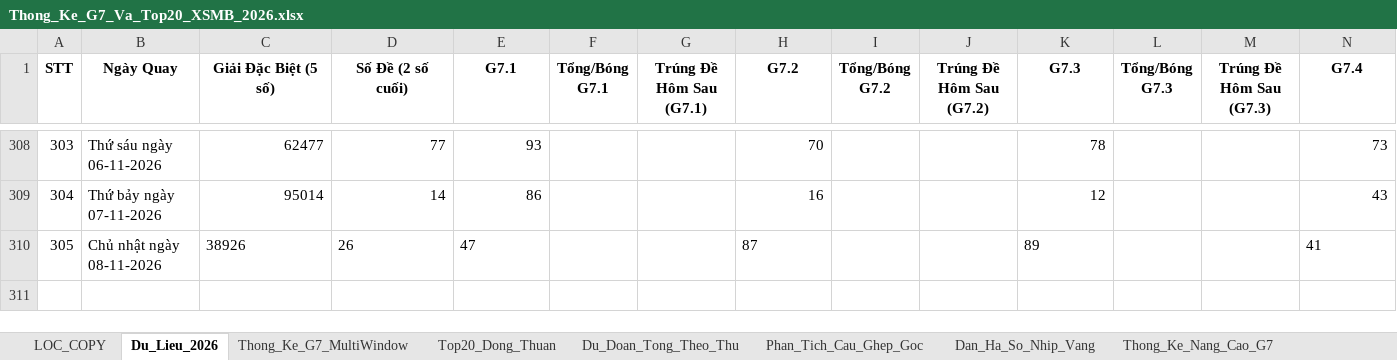
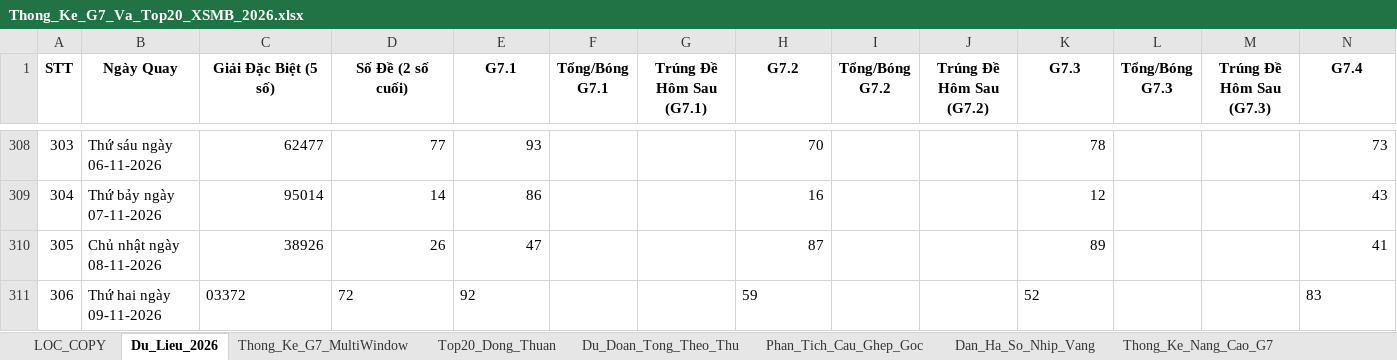
Before and after one commit to happiness2286-dot/logistic, an Excel workbook: 58_up_to_75/Thong_Ke_G7_Va_Top20_XSMB_2026.xlsx, sheet Du_Lieu_2026, drawn as a sheet; only a part is shown, gaps mark what is left out; values as stored, in another font and other column widths than the file's, no borders; rows hold the shown columns only; the diff names each change by its address in the sheet, - before the commit and + after, or states it on an @@ line.

```diff
--- a/58_up_to_75/Thong_Ke_G7_Va_Top20_XSMB_2026.xlsx (sheet Du_Lieu_2026)
+++ b/58_up_to_75/Thong_Ke_G7_Va_Top20_XSMB_2026.xlsx (sheet Du_Lieu_2026)
-C310:E310 alignment: left
+C310:E310 alignment: right
-H310 alignment: left
+H310 alignment: right
-K310 alignment: left
+K310 alignment: right
-N310 alignment: left
+N310 alignment: right
+row 311: 306 | Thứ hai ngày 09-11-2026 | 03372 | 72 | 92 |  |  | 59 |  |  | 52 |  |  | 83
```
Also changed, not shown: 5 other files.
